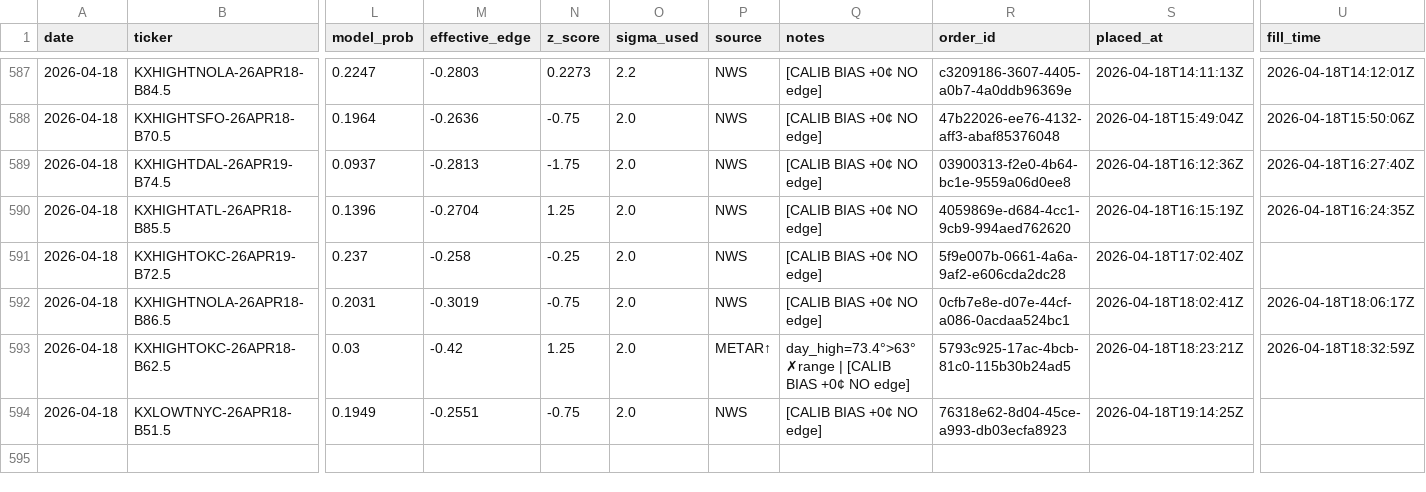
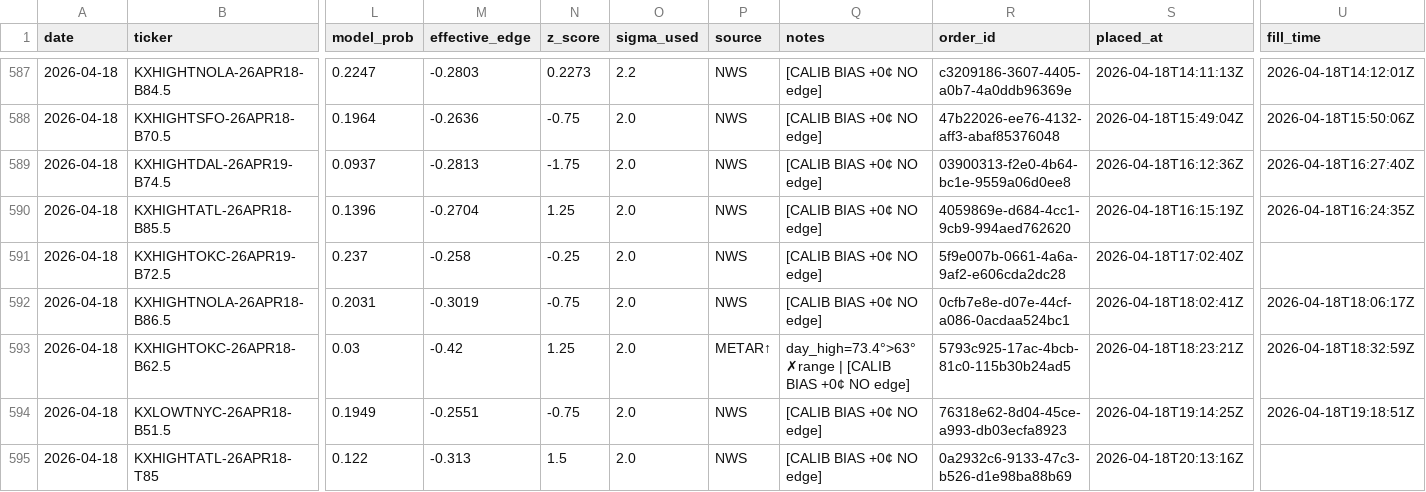
Before and after one commit to alexgarrison2/KalshiBotClaude, a CSV file: data/trades.csv, drawn as a sheet; only a part is shown, gaps mark what is left out; rows hold the shown columns only; the diff names each change by its address in the sheet, - before the commit and + after, or states it on an @@ line.

Commit message:
auto: trade log update

```diff
--- a/data/trades.csv
+++ b/data/trades.csv
-U594 (fill_time): (empty)
+U594 (fill_time): 2026-04-18T19:18:51Z
+row 595: 2026-04-18 | KXHIGHTATL-26APR18-T85 | 0.122 | -0.313 | 1.5 | 2.0 | NWS | [CALIB BIAS +0¢ NO edge] | 0a2932c6-9133-47c3-b526-d1e98ba88b69 | 2026-04-18T20:13:16Z
```
